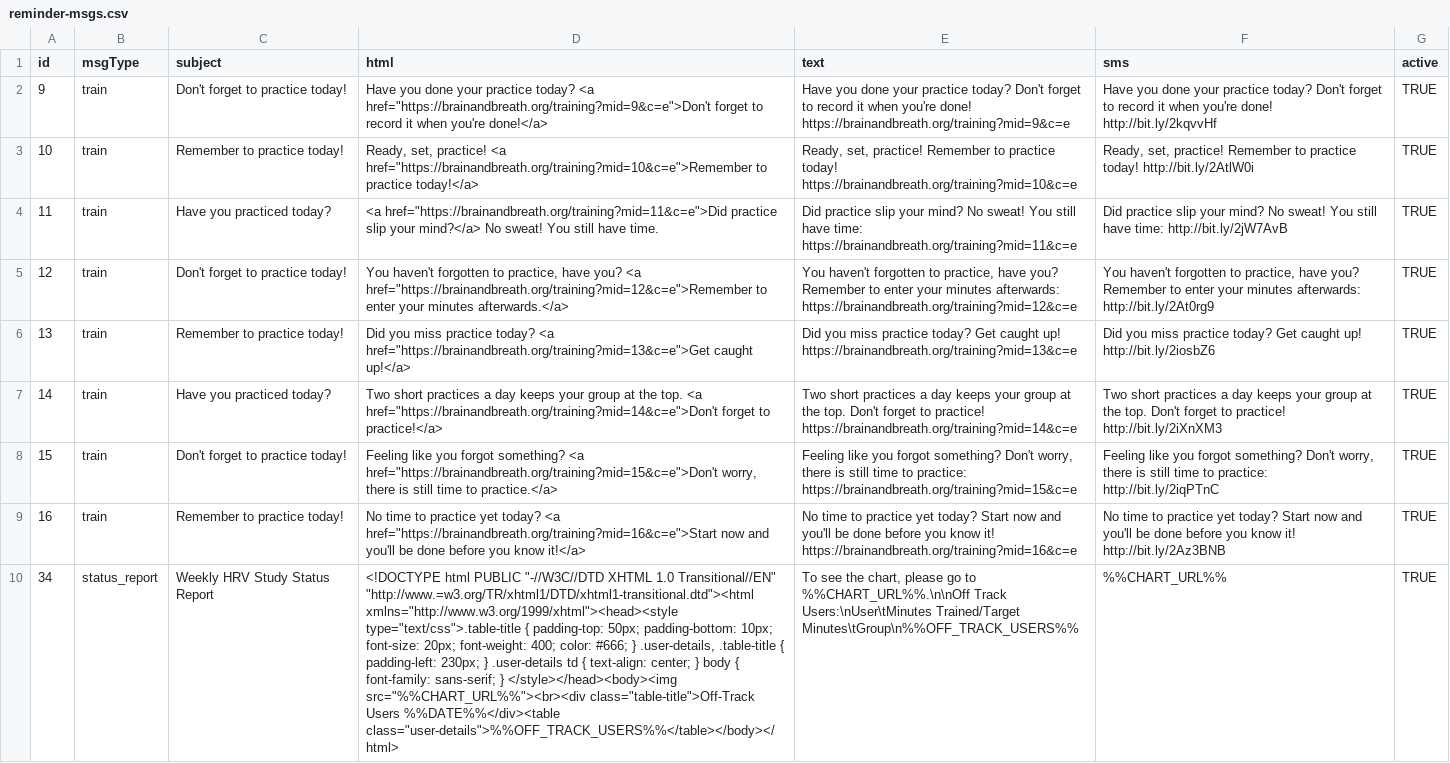
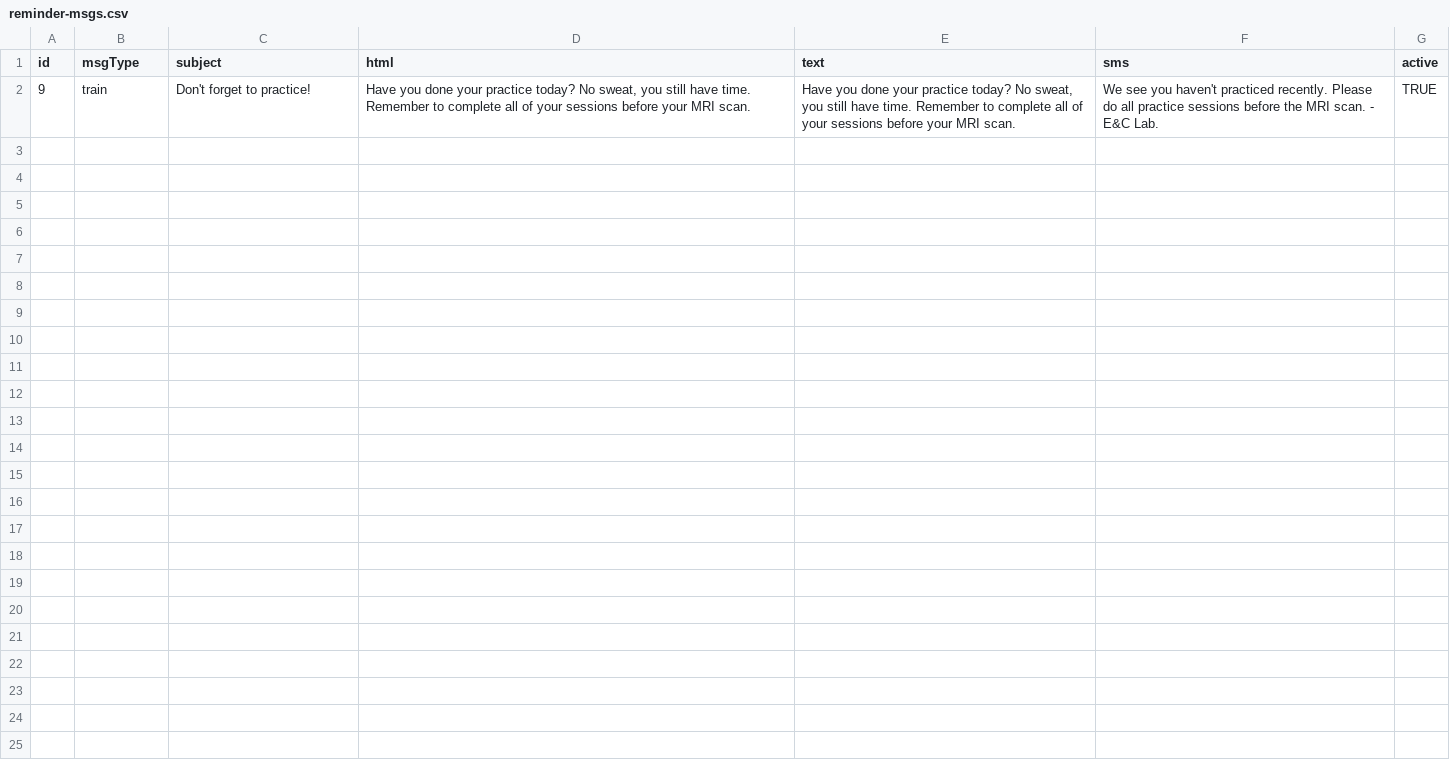
Before and after one commit to EmotionCognitionLab/pacedb-csf, a CSV file: server/reminders/message-loader/reminder-msgs.csv, drawn as a sheet; the diff names each change by its address in the sheet, - before the commit and + after, or states it on an @@ line.

```diff
--- a/server/reminders/message-loader/reminder-msgs.csv
+++ b/server/reminders/message-loader/reminder-msgs.csv
-C2 (subject): Don't forget to practice today!
+C2 (subject): Don't forget to practice!
-D2 (html): …practice today? <a href="https://brainandbreath.org/training?mid=9&c=e">Don't forget to record it when you're done!</a>
+D2 (html): …practice today? No sweat, you still have time. Remember to complete all of your sessions before your MRI scan.
-E2 (text): …practice today? Don't forget to record it when you're done! https://brainandbreath.org/training?mid=9&c=e
+E2 (text): …practice today? No sweat, you still have time. Remember to complete all of your sessions before your MRI scan.
-F2 (sms): Have you done your practice today? Don't forget to record it when you're done! http://bit.ly/2kqvvHf
+F2 (sms): We see you haven't practiced recently. Please do all practice sessions before the MRI scan. - E&C Lab.
-row 3: 10 | train | Remember to practice today! | Ready, set, practice! <a href="https://brainandbreath.org/training?mid=10&c=e">Remember to practice today!</a> | Ready, set, practice! Remember to practice today! https://brainandbreath.org/training?mid=10&c=e | Ready, set, practice! Remember to practice today! http://bit.ly/2AtlW0i | TRUE
-row 4: 11 | train | Have you practiced today? | <a href="https://brainandbreath.org/training?mid=11&c=e">Did practice slip your mind?</a> No sweat! You still have time. | Did practice slip your mind? No sweat! You still have time: https://brainandbreath.org/training?mid=11&c=e | Did practice slip your mind? No sweat! You still have time: http://bit.ly/2jW7AvB | TRUE
-row 5: 12 | train | Don't forget to practice today! | You haven't forgotten to practice, have you? <a href="https://brainandbreath.org/training?mid=12&c=e">Remember to enter your minutes afterwards.</a> | You haven't forgotten to practice, have you? Remember to enter your minutes afterwards: https://brainandbreath.org/training?mid=12&c=e | You haven't forgotten to practice, have you? Remember to enter your minutes afterwards: http://bit.ly/2At0rg9 | TRUE
-row 6: 13 | train | Remember to practice today! | Did you miss practice today? <a href="https://brainandbreath.org/training?mid=13&c=e">Get caught up!</a> | Did you miss practice today? Get caught up! https://brainandbreath.org/training?mid=13&c=e | Did you miss practice today? Get caught up! http://bit.ly/2iosbZ6 | TRUE
-row 7: 14 | train | Have you practiced today? | Two short practices a day keeps your group at the top. <a href="https://brainandbreath.org/training?mid=14&c=e">Don't forget to practice!</a> | Two short practices a day keeps your group at the top. Don't forget to practice! https://brainandbreath.org/training?mid=14&c=e | Two short practices a day keeps your group at the top. Don't forget to practice! http://bit.ly/2iXnXM3 | TRUE
-row 8: 15 | train | Don't forget to practice today! | Feeling like you forgot something? <a href="https://brainandbreath.org/training?mid=15&c=e">Don't worry, there is still time to practice.</a> | Feeling like you forgot something? Don't worry, there is still time to practice: https://brainandbreath.org/training?mid=15&c=e | Feeling like you forgot something? Don't worry, there is still time to practice: http://bit.ly/2iqPTnC | TRUE
-row 9: 16 | train | Remember to practice today! | No time to practice yet today? <a href="https://brainandbreath.org/training?mid=16&c=e">Start now and you'll be done before you know it!</a> | No time to practice yet today? Start now and you'll be done before you know it! https://brainandbreath.org/training?mid=16&c=e | No time to practice yet today? Start now and you'll be done before you know it! http://bit.ly/2Az3BNB | TRUE
-row 10: 34 | status_report | Weekly HRV Study Status Report | <!DOCTYPE html PUBLIC "-//W3C//DTD XHTML 1.0 Transitional//EN" "http://www.=w3.org/TR/xhtml1/DTD/xhtml1-transitional.dtd"><html xmlns="http://www.w3.org/1999/xhtml"><head><style type="text/css">.table-title { padding-top: 50px; padding-bottom: 10px; font-size: 20px; font-weight: 400; color: #666; } .user-details, .table-title { padding-left: 230px; } .user-details td { text-align: center; } body { font-family: sans-serif; } </style></head><body><img src="%%CHART_URL%%"><br><div class="table-title">Off-Track Users %%DATE%%</div><table class="user-details">%%OFF_TRACK_USERS%%</table></body></html> | To see the chart, please go to %%CHART_URL%%.\n\nOff Track Users:\nUser\tMinutes Trained/Target Minutes\tGroup\n%%OFF_TRACK_USERS%% | %%CHART_URL%% | TRUE
```
Also changed, not shown: 1 other file.
